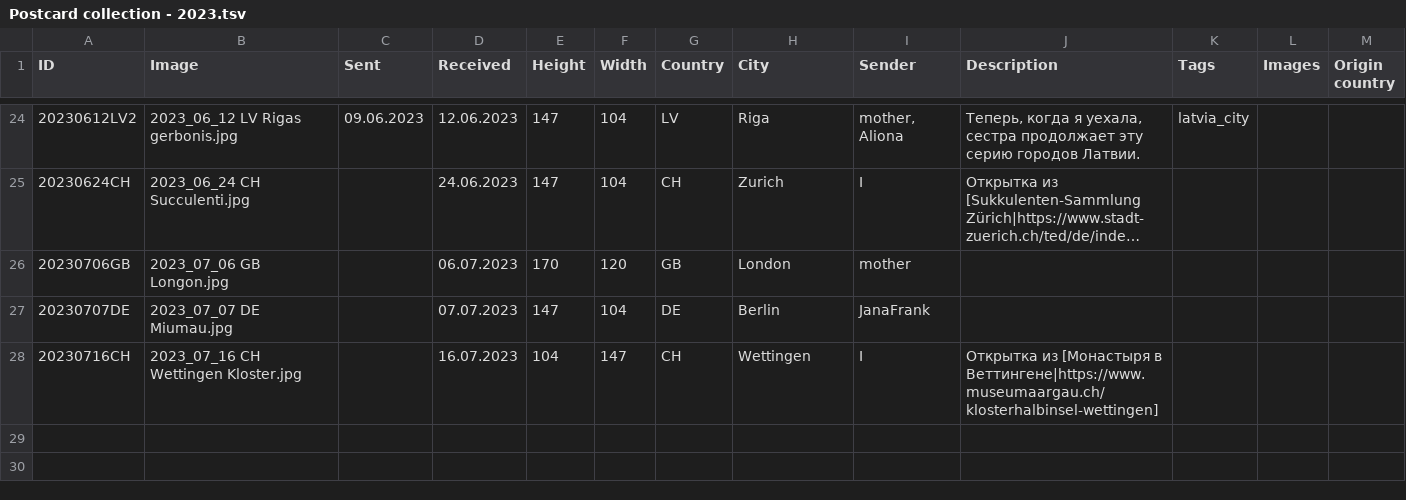
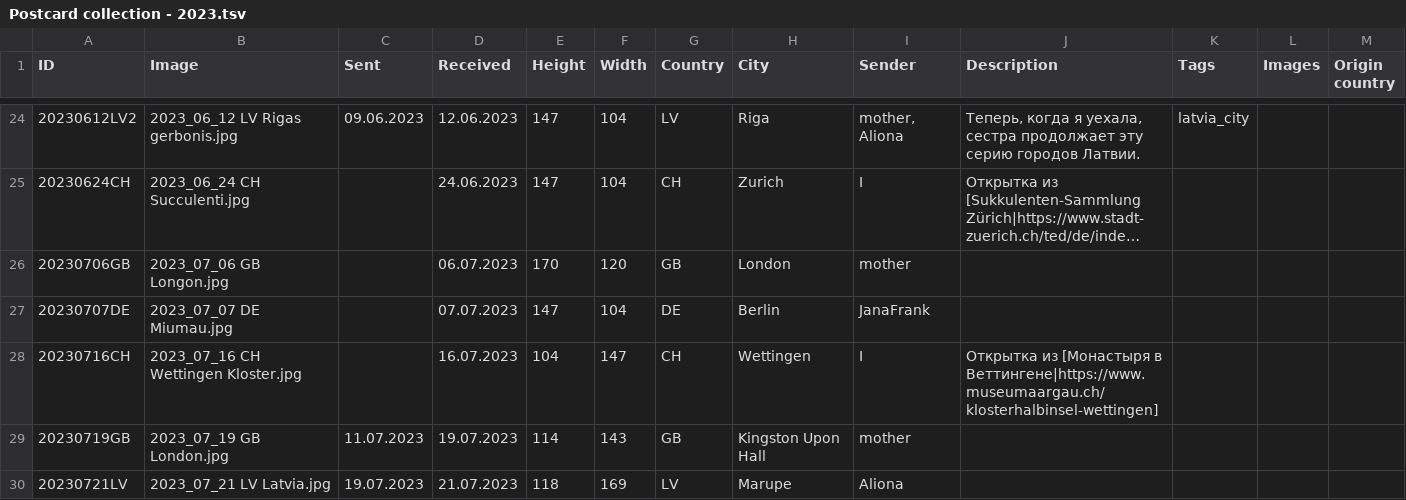
Before and after one commit to KarinaCher/collection, a TSV file: src/main/resources/Postcard collection - 2023.tsv, drawn as a sheet; only a part is shown, gaps mark what is left out; long unchanged cells end in ….

```diff
--- a/src/main/resources/Postcard collection - 2023.tsv
+++ b/src/main/resources/Postcard collection - 2023.tsv
@@ -28 +28,3 @@ ID	Image	Sent	Received	Height	Width	Country	City	Sender	Description	Tags	Images
 20230716CH	2023_07_16 CH Wettingen Kloster.jpg		16.07.2023	104	147	CH	Wettingen	I	Открытка из [Монастыря в Веттингене|https://www.museumaargau.ch/klosterhalbinsel-wettingen]			
+20230719GB	2023_07_19 GB London.jpg	11.07.2023	19.07.2023	114	143	GB	Kingston Upon Hall	mother				
+20230721LV	2023_07_21 LV Latvia.jpg	19.07.2023	21.07.2023	118	169	LV	Marupe	Aliona				
```
Also changed, not shown: 6 other files.
